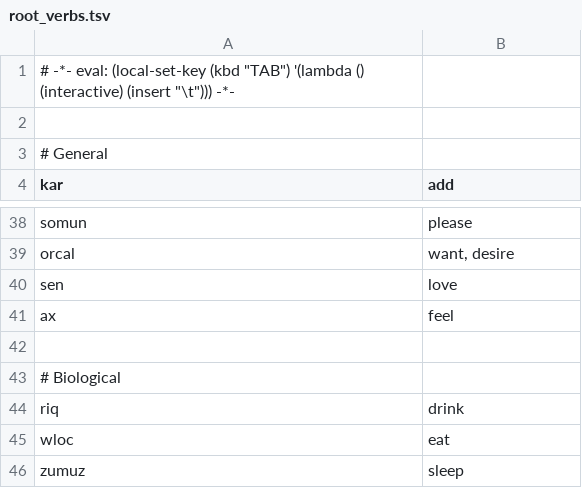
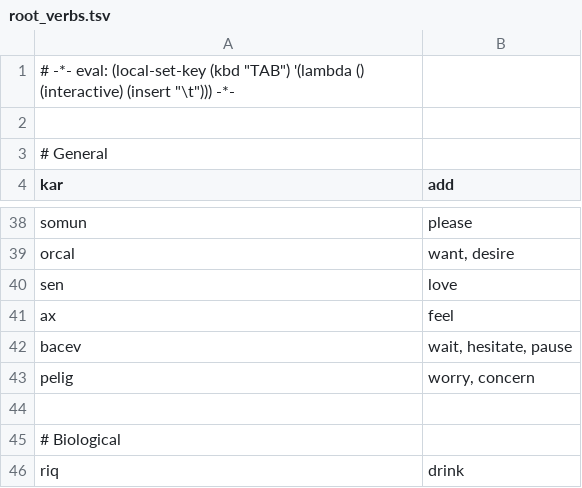
Before and after one commit to rngesus-wept/puflantu, a TSV file: root_verbs.tsv, drawn as a sheet; only a part is shown, gaps mark what is left out; the shorter side is filled out with more unchanged rows.

```diff
--- a/root_verbs.tsv
+++ b/root_verbs.tsv
@@ -41,2 +41,4 @@ sen	love
 ax	feel
+bacev	wait, hesitate, pause
+pelig	worry, concern
 
```
Also changed, not shown: 1 other file.
